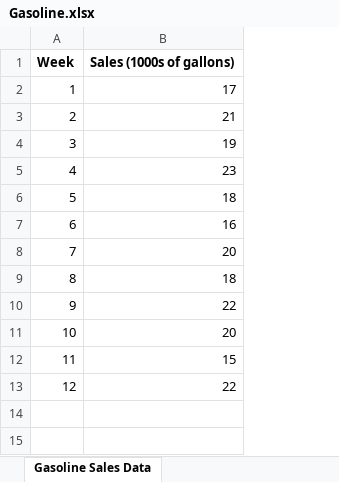
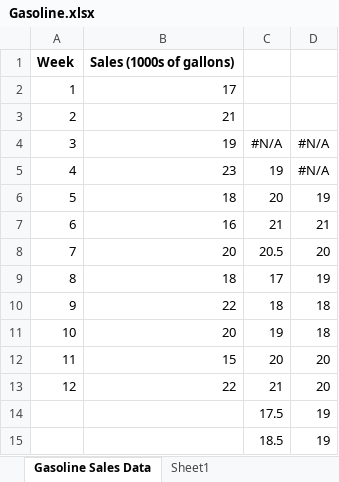
Before and after one commit to aconverse03/QMBE_3730_Andy_Converse, an Excel workbook: DataFiles/CH 08/Gasoline.xlsx, sheet Gasoline Sales Data, drawn as a sheet; values as stored, in another font and other column widths than the file's, no borders; the diff names each change by its address in the sheet, - before the commit and + after, or states it on an @@ line.

```diff
--- a/DataFiles/CH 08/Gasoline.xlsx (sheet Gasoline Sales Data)
+++ b/DataFiles/CH 08/Gasoline.xlsx (sheet Gasoline Sales Data)
+sheet tab: Sheet1
+column C, rows 4-13: #N/A | 19 | 20 | 21 | 20.5 | 17 | 18 | 19 | 20 | 21
+column D, rows 4-13: #N/A | #N/A | 19 | 21 | 20 | 19 | 18 | 18 | 20 | 20
+row 14:  |  | 17.5 | 19
+row 15:  |  | 18.5 | 19
```
Also changed, not shown: DataFiles/CH 08/Bicycle.xlsx, DataFiles/CH 08/Umbrella.xlsx, 6 other files.
